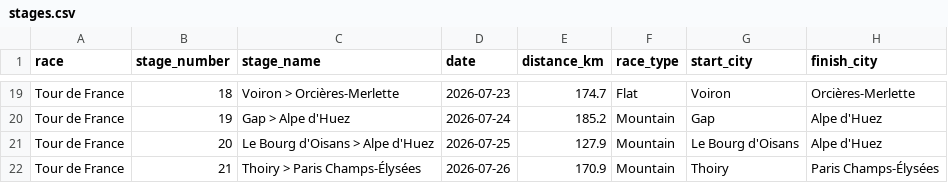
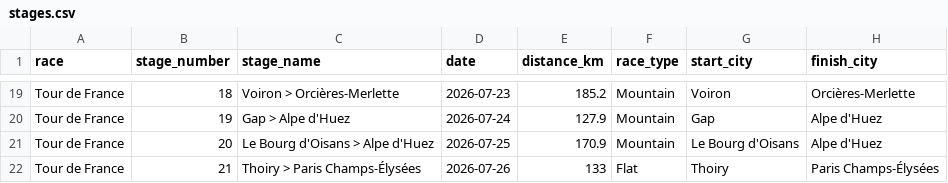
Before and after one commit to pbertain/sportspuff-api, a CSV file: letour-scraper/stages.csv, drawn as a sheet; only a part is shown, gaps mark what is left out; the diff covers the shown part only; the diff names each change by its address in the sheet, - before the commit and + after, or states it on an @@ line.

```diff
--- a/letour-scraper/stages.csv
+++ b/letour-scraper/stages.csv
-E19 (distance_km): 174.7
+E19 (distance_km): 185.2
-F19 (race_type): Flat
+F19 (race_type): Mountain
-E20 (distance_km): 185.2
+E20 (distance_km): 127.9
-E21 (distance_km): 127.9
+E21 (distance_km): 170.9
-E22 (distance_km): 170.9
+E22 (distance_km): 133
-F22 (race_type): Mountain
+F22 (race_type): Flat
```
Also changed, not shown: 31 edited cells elsewhere in this file, letour-scraper/stage_schedule.csv, 10 other files.
